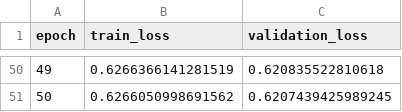
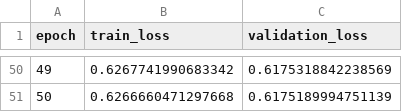
Before and after one commit to senaycengiz/yazlab2-aciklanabilir-zaman-serisi-analizi, a CSV file: logs/cnn/cnn_skab_fold_2_loss_history.csv, drawn as a sheet; only a part is shown, gaps mark what is left out; the diff covers the shown part only.

```diff
--- a/logs/cnn/cnn_skab_fold_2_loss_history.csv
+++ b/logs/cnn/cnn_skab_fold_2_loss_history.csv
@@ -50,2 +50,2 @@ epoch,train_loss,validation_loss
-49,0.6266366141281519,0.620835522810618
-50,0.6266050998691562,0.6207439425989245
+49,0.6267741990683342,0.6175318842238569
+50,0.6266660471297668,0.6175189994751139
```
Also changed, not shown: 96 edited cells elsewhere in this file, logs/cnn/cnn_BATADAL_dataset04_loss_history.csv, logs/cnn/cnn_skab_fold_1_loss_history.csv, 32 other files.
